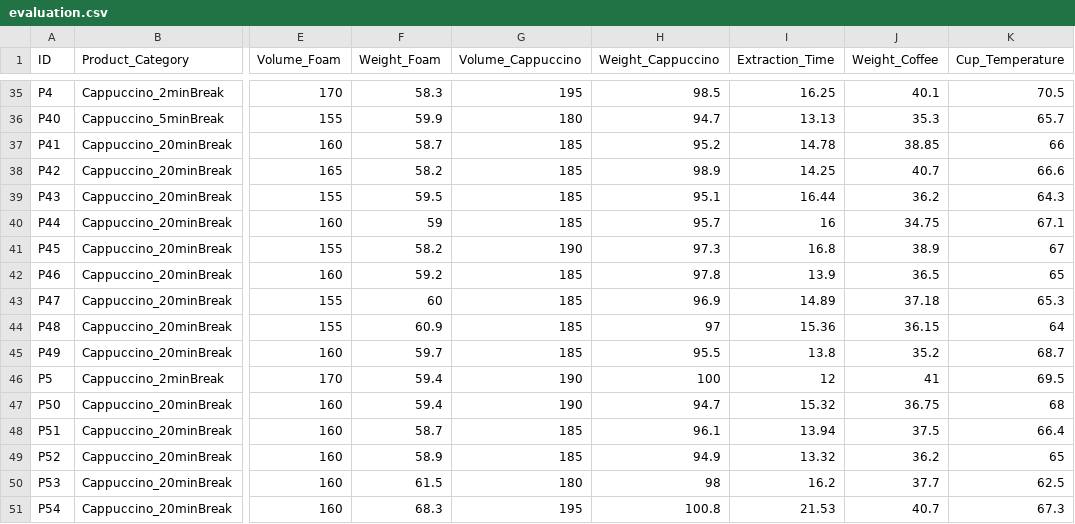
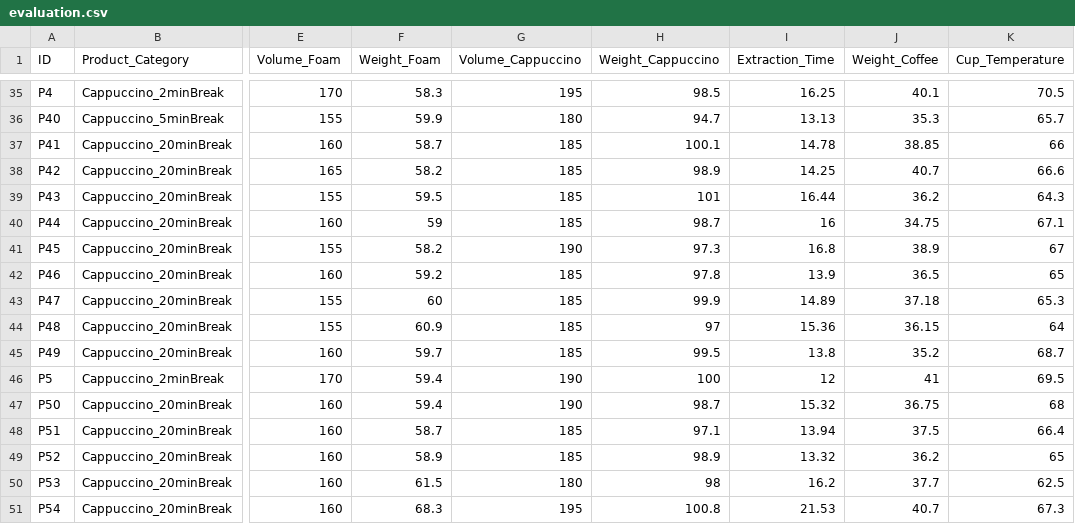
Before and after one commit to Skruff80/FFHS, a CSV file: StatDa/Dataset/evaluation.csv, drawn as a sheet; only a part is shown, gaps mark what is left out; the diff names each change by its address in the sheet, - before the commit and + after, or states it on an @@ line.

Commit message:
Update evaluation.csv
weight updated

```diff
--- a/StatDa/Dataset/evaluation.csv
+++ b/StatDa/Dataset/evaluation.csv
-H37 (Weight_Cappuccino): 95.2
+H37 (Weight_Cappuccino): 100.1
-H39 (Weight_Cappuccino): 95.1
+H39 (Weight_Cappuccino): 101
-H40 (Weight_Cappuccino): 95.7
+H40 (Weight_Cappuccino): 98.7
-H43 (Weight_Cappuccino): 96.9
+H43 (Weight_Cappuccino): 99.9
-H45 (Weight_Cappuccino): 95.5
+H45 (Weight_Cappuccino): 99.5
-H47 (Weight_Cappuccino): 94.7
+H47 (Weight_Cappuccino): 98.7
-H48 (Weight_Cappuccino): 96.1
+H48 (Weight_Cappuccino): 97.1
-H49 (Weight_Cappuccino): 94.9
+H49 (Weight_Cappuccino): 98.9
```
